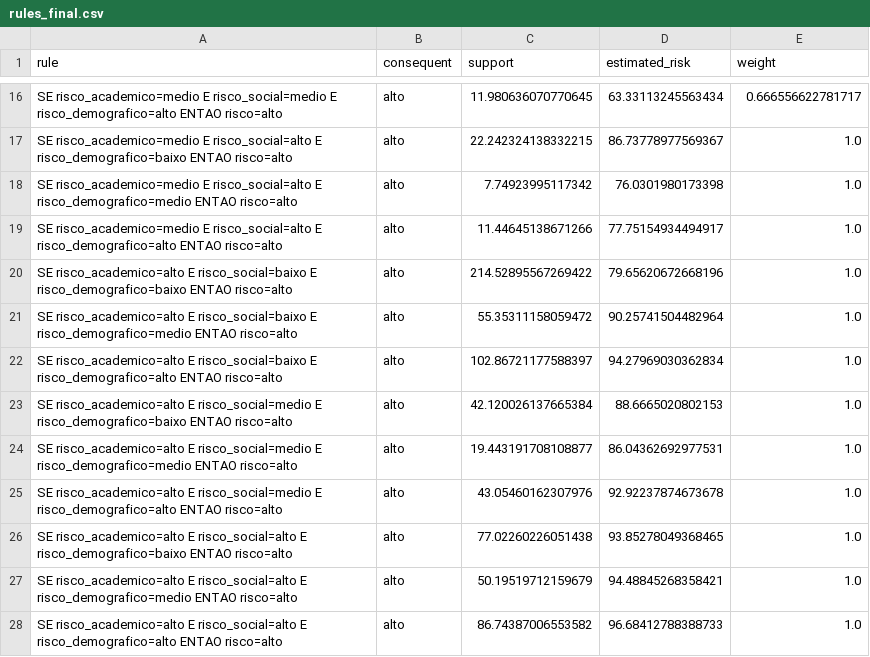
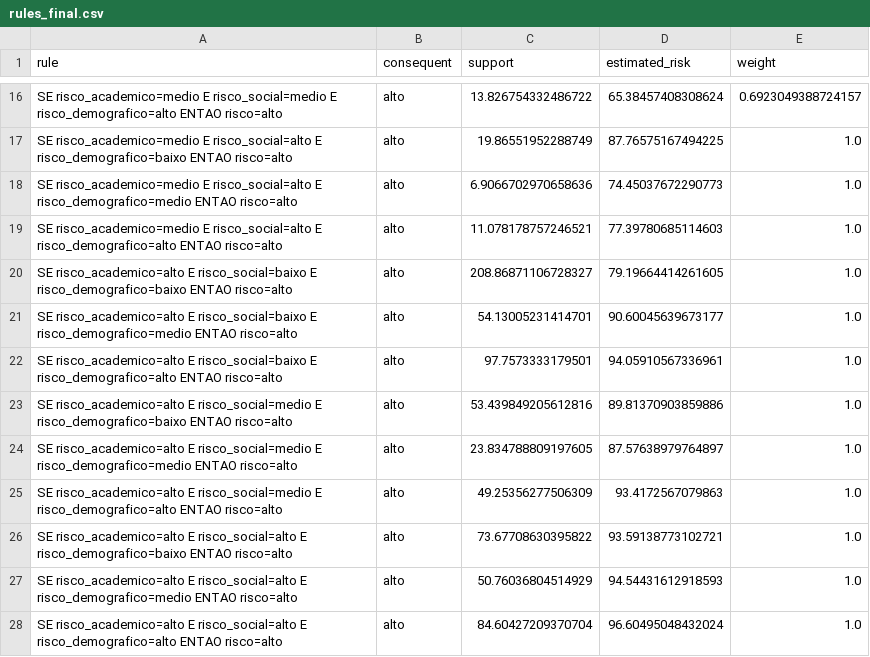
Before and after one commit to igortitoneli/fuzzy-evasao-academica, a CSV file: outputs/rules_final.csv, drawn as a sheet; only a part is shown, gaps mark what is left out; the diff covers the shown part only; the diff names each change by its address in the sheet, - before the commit and + after, or states it on an @@ line.

```diff
--- a/outputs/rules_final.csv
+++ b/outputs/rules_final.csv
-C16 (support): 11.980636070770645
+C16 (support): 13.826754332486722
-D16 (estimated_risk): 63.33113245563434
+D16 (estimated_risk): 65.38457408308624
-E16 (weight): 0.666556622781717
+E16 (weight): 0.6923049388724157
-C17 (support): 22.242324138332215
+C17 (support): 19.86551952288749
-D17 (estimated_risk): 86.73778977569367
+D17 (estimated_risk): 87.76575167494225
-C18 (support): 7.74923995117342
+C18 (support): 6.9066702970658636
-D18 (estimated_risk): 76.0301980173398
+D18 (estimated_risk): 74.45037672290773
-C19 (support): 11.44645138671266
+C19 (support): 11.078178757246521
-D19 (estimated_risk): 77.75154934494917
+D19 (estimated_risk): 77.39780685114603
-C20 (support): 214.52895567269422
+C20 (support): 208.86871106728327
-D20 (estimated_risk): 79.65620672668196
+D20 (estimated_risk): 79.19664414261605
-C21 (support): 55.35311158059472
+C21 (support): 54.13005231414701
-D21 (estimated_risk): 90.25741504482964
+D21 (estimated_risk): 90.60045639673177
-C22 (support): 102.86721177588397
+C22 (support): 97.7573333179501
-D22 (estimated_risk): 94.27969030362834
+D22 (estimated_risk): 94.05910567336961
-C23 (support): 42.120026137665384
+C23 (support): 53.439849205612816
-D23 (estimated_risk): 88.6665020802153
+D23 (estimated_risk): 89.81370903859886
-C24 (support): 19.443191708108877
+C24 (support): 23.834788809197605
-D24 (estimated_risk): 86.04362692977531
+D24 (estimated_risk): 87.57638979764897
-C25 (support): 43.05460162307976
+C25 (support): 49.25356277506309
-D25 (estimated_risk): 92.92237874673678
+D25 (estimated_risk): 93.4172567079863
-C26 (support): 77.02260226051438
+C26 (support): 73.67708630395822
-D26 (estimated_risk): 93.85278049368465
+D26 (estimated_risk): 93.59138773102721
-C27 (support): 50.19519712159679
+C27 (support): 50.76036804514929
-D27 (estimated_risk): 94.48845268358421
+D27 (estimated_risk): 94.54431612918593
-C28 (support): 86.74387006553582
+C28 (support): 84.60427209370704
-D28 (estimated_risk): 96.68412788388733
+D28 (estimated_risk): 96.60495048432024
```
Also changed, not shown: 2 added rows, 2 removed rows and 28 edited cells elsewhere in this file, outputs/rules_academico.csv, outputs/rules_demografico.csv, 31 other files.
